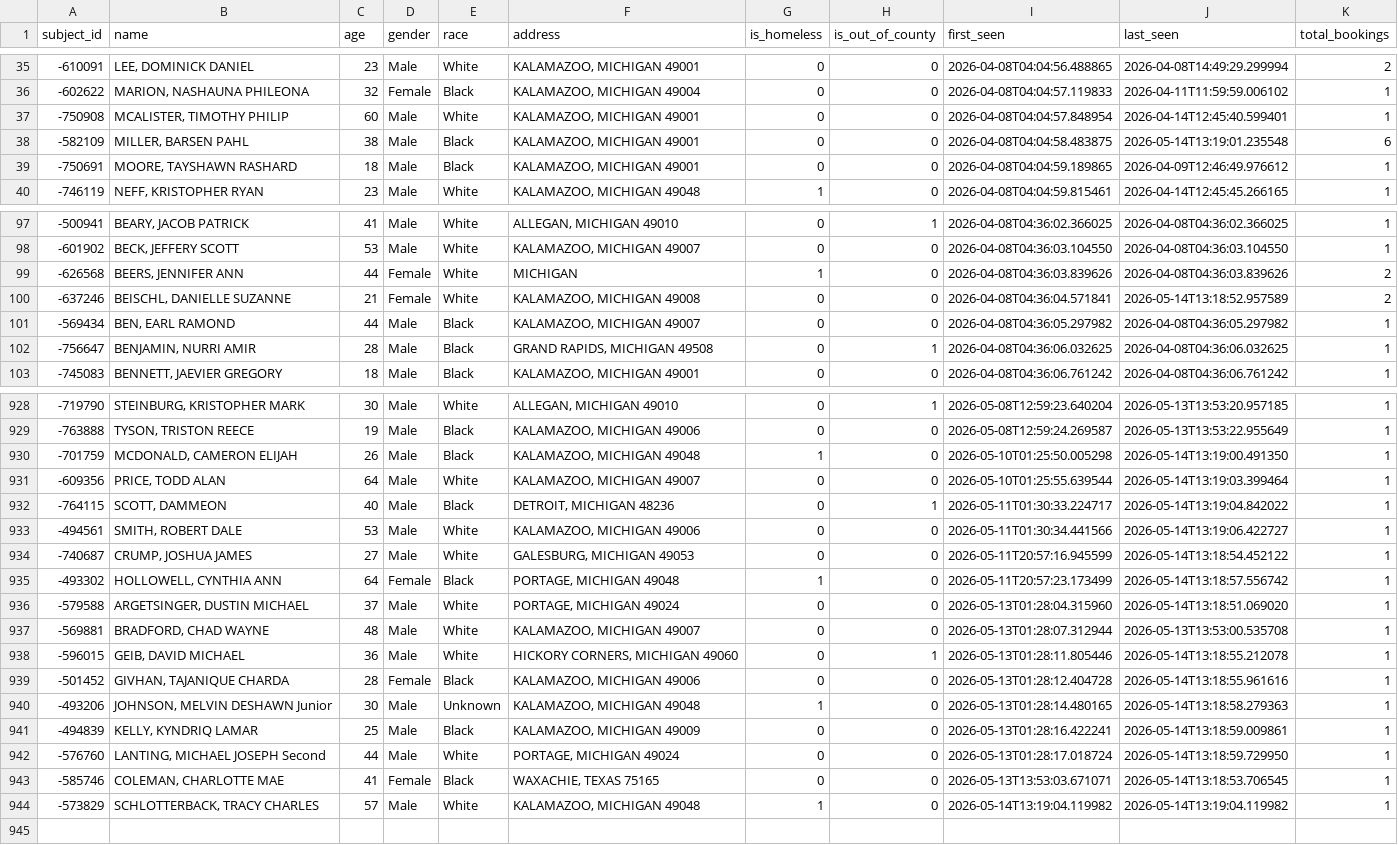
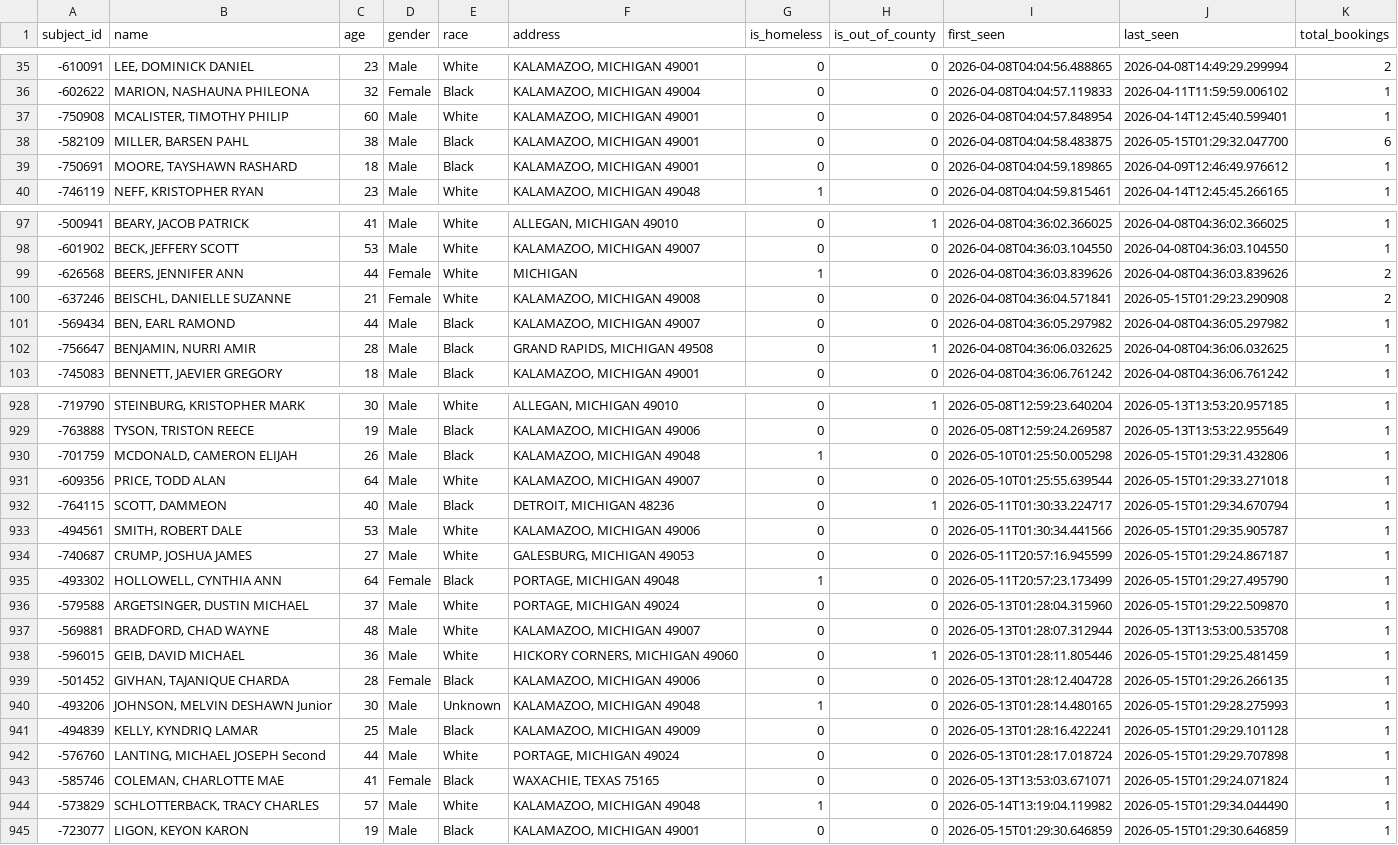
Before and after one commit to kalebwolfgang/kalamazoo-jail-scraper, a CSV file: all_historical_people.csv, drawn as a sheet; only a part is shown, gaps mark what is left out; the diff covers the shown part only.

```diff
--- a/all_historical_people.csv
+++ b/all_historical_people.csv
@@ -37,3 +37,3 @@ subject_id,name,age,gender,race,address,is_homeless,is_out_of_county,first_seen,
 -750908,"MCALISTER, TIMOTHY PHILIP",60,Male,White,"KALAMAZOO, MICHIGAN 49001",0,0,2026-04-08T04:04:57.848954,2026-04-14T12:45:40.599401,1
--582109,"MILLER, BARSEN PAHL",38,Male,Black,"KALAMAZOO, MICHIGAN 49001",0,0,2026-04-08T04:04:58.483875,2026-05-14T13:19:01.235548,6
+-582109,"MILLER, BARSEN PAHL",38,Male,Black,"KALAMAZOO, MICHIGAN 49001",0,0,2026-04-08T04:04:58.483875,2026-05-15T01:29:32.047700,6
 -750691,"MOORE, TAYSHAWN RASHARD",18,Male,Black,"KALAMAZOO, MICHIGAN 49001",0,0,2026-04-08T04:04:59.189865,2026-04-09T12:46:49.976612,1
@@ -99,3 +99,3 @@ subject_id,name,age,gender,race,address,is_homeless,is_out_of_county,first_seen,
 -626568,"BEERS, JENNIFER ANN",44,Female,White,MICHIGAN,1,0,2026-04-08T04:36:03.839626,2026-04-08T04:36:03.839626,2
--637246,"BEISCHL, DANIELLE SUZANNE",21,Female,White,"KALAMAZOO, MICHIGAN 49008",0,0,2026-04-08T04:36:04.571841,2026-05-14T13:18:52.957589,2
+-637246,"BEISCHL, DANIELLE SUZANNE",21,Female,White,"KALAMAZOO, MICHIGAN 49008",0,0,2026-04-08T04:36:04.571841,2026-05-15T01:29:23.290908,2
 -569434,"BEN, EARL RAMOND",44,Male,Black,"KALAMAZOO, MICHIGAN 49007",0,0,2026-04-08T04:36:05.297982,2026-04-08T04:36:05.297982,1
@@ -929,16 +929,17 @@ subject_id,name,age,gender,race,address,is_homeless,is_out_of_county,first_seen,
 -763888,"TYSON, TRISTON REECE",19,Male,Black,"KALAMAZOO, MICHIGAN 49006",0,0,2026-05-08T12:59:24.269587,2026-05-13T13:53:22.955649,1
--701759,"MCDONALD, CAMERON ELIJAH",26,Male,Black,"KALAMAZOO, MICHIGAN 49048",1,0,2026-05-10T01:25:50.005298,2026-05-14T13:19:00.491350,1
--609356,"PRICE, TODD ALAN",64,Male,White,"KALAMAZOO, MICHIGAN 49007",0,0,2026-05-10T01:25:55.639544,2026-05-14T13:19:03.399464,1
--764115,"SCOTT, DAMMEON",40,Male,Black,"DETROIT, MICHIGAN 48236",0,1,2026-05-11T01:30:33.224717,2026-05-14T13:19:04.842022,1
--494561,"SMITH, ROBERT DALE",53,Male,White,"KALAMAZOO, MICHIGAN 49006",0,0,2026-05-11T01:30:34.441566,2026-05-14T13:19:06.422727,1
--740687,"CRUMP, JOSHUA JAMES",27,Male,White,"GALESBURG, MICHIGAN 49053",0,0,2026-05-11T20:57:16.945599,2026-05-14T13:18:54.452122,1
--493302,"HOLLOWELL, CYNTHIA ANN",64,Female,Black,"PORTAGE, MICHIGAN 49048",1,0,2026-05-11T20:57:23.173499,2026-05-14T13:18:57.556742,1
--579588,"ARGETSINGER, DUSTIN MICHAEL",37,Male,White,"PORTAGE, MICHIGAN 49024",0,0,2026-05-13T01:28:04.315960,2026-05-14T13:18:51.069020,1
+-701759,"MCDONALD, CAMERON ELIJAH",26,Male,Black,"KALAMAZOO, MICHIGAN 49048",1,0,2026-05-10T01:25:50.005298,2026-05-15T01:29:31.432806,1
+-609356,"PRICE, TODD ALAN",64,Male,White,"KALAMAZOO, MICHIGAN 49007",0,0,2026-05-10T01:25:55.639544,2026-05-15T01:29:33.271018,1
+-764115,"SCOTT, DAMMEON",40,Male,Black,"DETROIT, MICHIGAN 48236",0,1,2026-05-11T01:30:33.224717,2026-05-15T01:29:34.670794,1
+-494561,"SMITH, ROBERT DALE",53,Male,White,"KALAMAZOO, MICHIGAN 49006",0,0,2026-05-11T01:30:34.441566,2026-05-15T01:29:35.905787,1
+-740687,"CRUMP, JOSHUA JAMES",27,Male,White,"GALESBURG, MICHIGAN 49053",0,0,2026-05-11T20:57:16.945599,2026-05-15T01:29:24.867187,1
+-493302,"HOLLOWELL, CYNTHIA ANN",64,Female,Black,"PORTAGE, MICHIGAN 49048",1,0,2026-05-11T20:57:23.173499,2026-05-15T01:29:27.495790,1
+-579588,"ARGETSINGER, DUSTIN MICHAEL",37,Male,White,"PORTAGE, MICHIGAN 49024",0,0,2026-05-13T01:28:04.315960,2026-05-15T01:29:22.509870,1
 -569881,"BRADFORD, CHAD WAYNE",48,Male,White,"KALAMAZOO, MICHIGAN 49007",0,0,2026-05-13T01:28:07.312944,2026-05-13T13:53:00.535708,1
--596015,"GEIB, DAVID MICHAEL",36,Male,White,"HICKORY CORNERS, MICHIGAN 49060",0,1,2026-05-13T01:28:11.805446,2026-05-14T13:18:55.212078,1
--501452,"GIVHAN, TAJANIQUE CHARDA",28,Female,Black,"KALAMAZOO, MICHIGAN 49006",0,0,2026-05-13T01:28:12.404728,2026-05-14T13:18:55.961616,1
--493206,"JOHNSON, MELVIN DESHAWN Junior",30,Male,Unknown,"KALAMAZOO, MICHIGAN 49048",1,0,2026-05-13T01:28:14.480165,2026-05-14T13:18:58.279363,1
--494839,"KELLY, KYNDRIQ LAMAR",25,Male,Black,"KALAMAZOO, MICHIGAN 49009",0,0,2026-05-13T01:28:16.422241,2026-05-14T13:18:59.009861,1
--576760,"LANTING, MICHAEL JOSEPH Second",44,Male,White,"PORTAGE, MICHIGAN 49024",0,0,2026-05-13T01:28:17.018724,2026-05-14T13:18:59.729950,1
--585746,"COLEMAN, CHARLOTTE MAE",41,Female,Black,"WAXACHIE, TEXAS 75165",0,0,2026-05-13T13:53:03.671071,2026-05-14T13:18:53.706545,1
--573829,"SCHLOTTERBACK, TRACY CHARLES",57,Male,White,"KALAMAZOO, MICHIGAN 49048",1,0,2026-05-14T13:19:04.119982,2026-05-14T13:19:04.119982,1
+-596015,"GEIB, DAVID MICHAEL",36,Male,White,"HICKORY CORNERS, MICHIGAN 49060",0,1,2026-05-13T01:28:11.805446,2026-05-15T01:29:25.481459,1
+-501452,"GIVHAN, TAJANIQUE CHARDA",28,Female,Black,"KALAMAZOO, MICHIGAN 49006",0,0,2026-05-13T01:28:12.404728,2026-05-15T01:29:26.266135,1
+-493206,"JOHNSON, MELVIN DESHAWN Junior",30,Male,Unknown,"KALAMAZOO, MICHIGAN 49048",1,0,2026-05-13T01:28:14.480165,2026-05-15T01:29:28.275993,1
+-494839,"KELLY, KYNDRIQ LAMAR",25,Male,Black,"KALAMAZOO, MICHIGAN 49009",0,0,2026-05-13T01:28:16.422241,2026-05-15T01:29:29.101128,1
+-576760,"LANTING, MICHAEL JOSEPH Second",44,Male,White,"PORTAGE, MICHIGAN 49024",0,0,2026-05-13T01:28:17.018724,2026-05-15T01:29:29.707898,1
+-585746,"COLEMAN, CHARLOTTE MAE",41,Female,Black,"WAXACHIE, TEXAS 75165",0,0,2026-05-13T13:53:03.671071,2026-05-15T01:29:24.071824,1
+-573829,"SCHLOTTERBACK, TRACY CHARLES",57,Male,White,"KALAMAZOO, MICHIGAN 49048",1,0,2026-05-14T13:19:04.119982,2026-05-15T01:29:34.044490,1
+-723077,"LIGON, KEYON KARON",19,Male,Black,"KALAMAZOO, MICHIGAN 49001",0,0,2026-05-15T01:29:30.646859,2026-05-15T01:29:30.646859,1
```
Also changed, not shown: 9 edited cells elsewhere in this file, current_inmates.csv, daily_demographics.csv, 1 other file.
